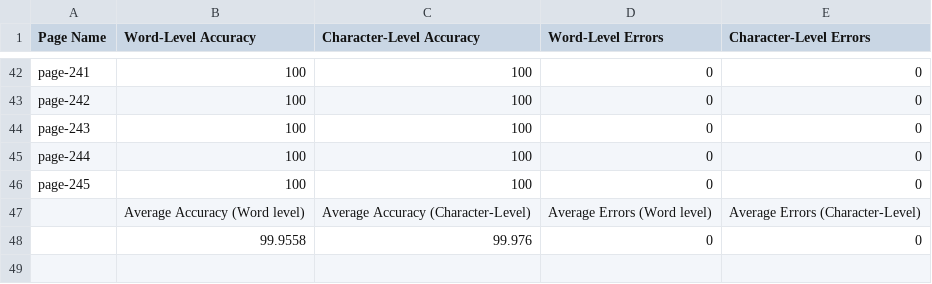
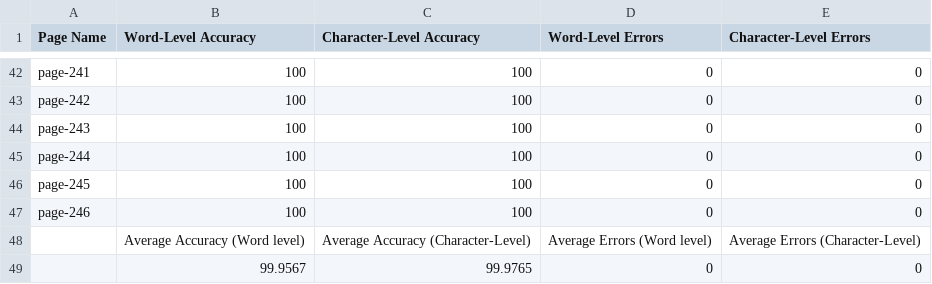
Before and after one commit to TeamOCR-IITB/Vmsnb-mm, a CSV file: Comments/AverageAccuracies.csv, drawn as a sheet; only a part is shown, gaps mark what is left out.

```diff
--- a/Comments/AverageAccuracies.csv
+++ b/Comments/AverageAccuracies.csv
@@ -46,3 +46,4 @@ page-244,100,100,0,0
 page-245,100,100,0,0
+page-246,100,100,0,0
  ,Average Accuracy (Word level),Average Accuracy (Character-Level),Average Errors (Word level),Average Errors (Character-Level),
- ,99.9558,99.976,0,0
+ ,99.9567,99.9765,0,0
```
Also changed, not shown: 5 other files.
